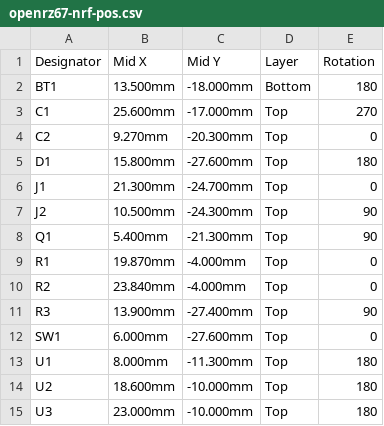
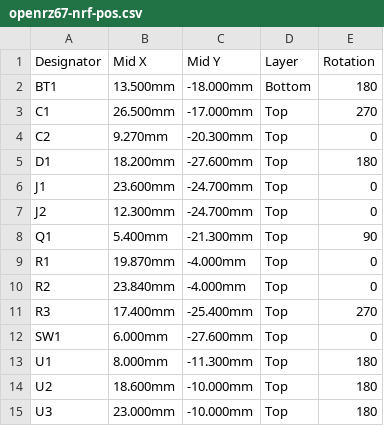
Before and after one commit to openrz67/openrz67-trigger, a CSV file: nrf52/kicad/out/openrz67-nrf-pos.csv, drawn as a sheet.

```diff
--- a/nrf52/kicad/out/openrz67-nrf-pos.csv
+++ b/nrf52/kicad/out/openrz67-nrf-pos.csv
@@ -2,7 +2,7 @@ Designator,Mid X,Mid Y,Layer,Rotation
 BT1,13.500mm,-18.000mm,Bottom,180
-C1,25.600mm,-17.000mm,Top,270
+C1,26.500mm,-17.000mm,Top,270
 C2,9.270mm,-20.300mm,Top,0
-D1,15.800mm,-27.600mm,Top,180
-J1,21.300mm,-24.700mm,Top,0
-J2,10.500mm,-24.300mm,Top,90
+D1,18.200mm,-27.600mm,Top,180
+J1,23.600mm,-24.700mm,Top,0
+J2,12.300mm,-24.700mm,Top,0
 Q1,5.400mm,-21.300mm,Top,90
@@ -10,3 +10,3 @@ R1,19.870mm,-4.000mm,Top,0
 R2,23.840mm,-4.000mm,Top,0
-R3,13.900mm,-27.400mm,Top,90
+R3,17.400mm,-25.400mm,Top,270
 SW1,6.000mm,-27.600mm,Top,0
```
Also changed, not shown: 27 other files.
